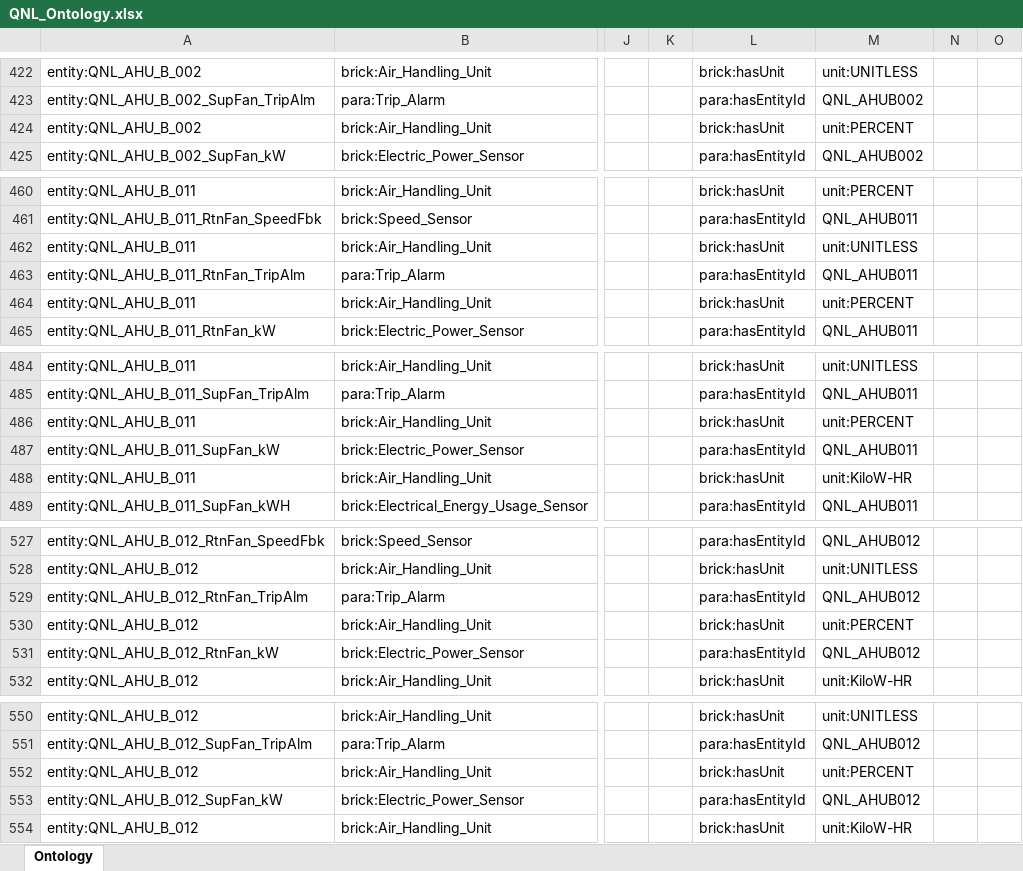
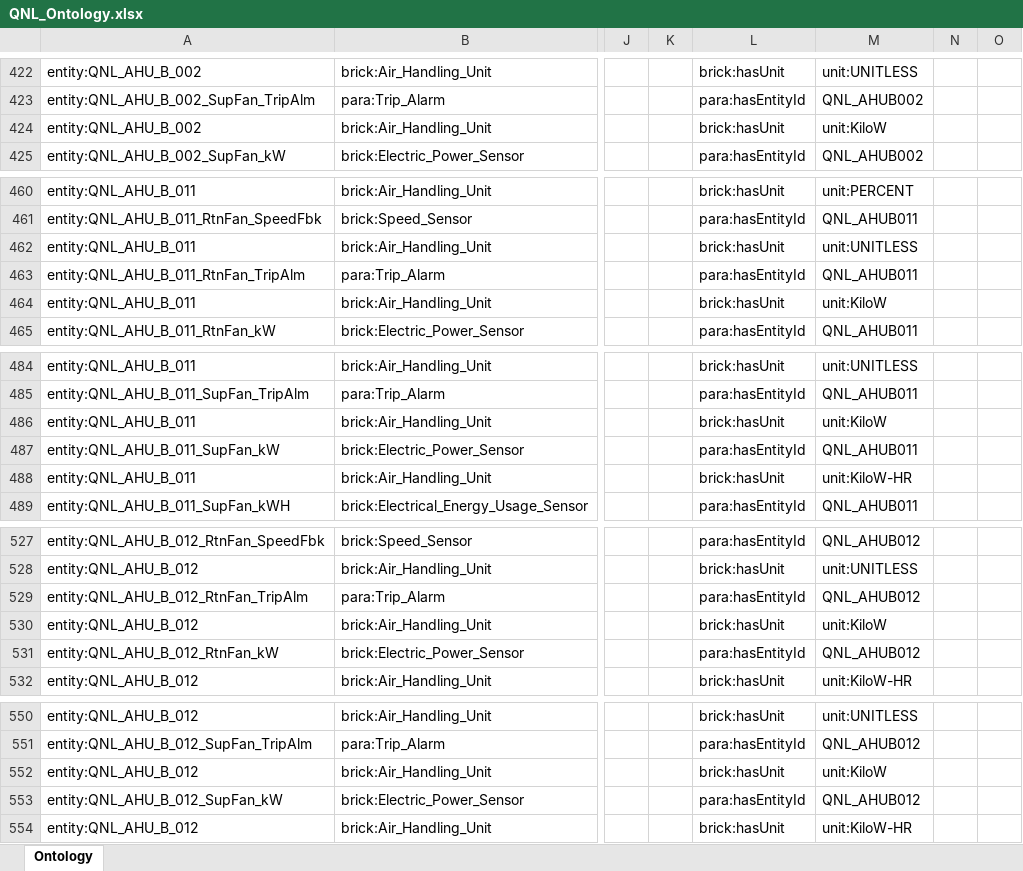
Before and after one commit to ahmad-smasri/claudeskills, an Excel workbook: projects/QNL/QNL_Ontology.xlsx, sheet Ontology, drawn as a sheet; only a part is shown, gaps mark what is left out; values as stored, in another font and other column widths than the file's, no borders; the diff covers the shown part only; the diff names each change by its address in the sheet, - before the commit and + after, or states it on an @@ line.

```diff
--- a/projects/QNL/QNL_Ontology.xlsx (sheet Ontology)
+++ b/projects/QNL/QNL_Ontology.xlsx (sheet Ontology)
-M424: unit:PERCENT
+M424: unit:KiloW
-M464: unit:PERCENT
+M464: unit:KiloW
-M486: unit:PERCENT
+M486: unit:KiloW
-M530: unit:PERCENT
+M530: unit:KiloW
-M552: unit:PERCENT
+M552: unit:KiloW
```
Also changed, not shown: 15 edited cells elsewhere in this sheet, 4 other files.
